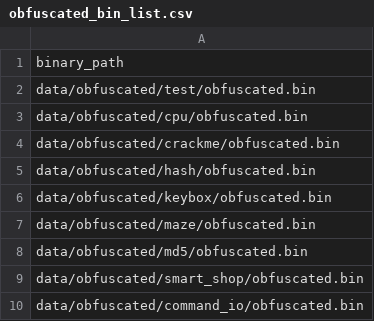
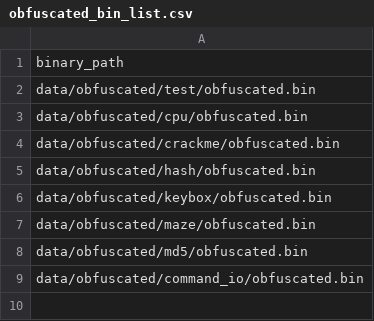
Before and after one commit to dungkkk7/capstone_project, a CSV file: data/obfuscated_bin_list.csv, drawn as a sheet.

```diff
--- a/data/obfuscated_bin_list.csv
+++ b/data/obfuscated_bin_list.csv
@@ -8,3 +8,2 @@ data/obfuscated/maze/obfuscated.bin
 data/obfuscated/md5/obfuscated.bin
-data/obfuscated/smart_shop/obfuscated.bin
 data/obfuscated/command_io/obfuscated.bin
```
Also changed, not shown: 23 other files.
